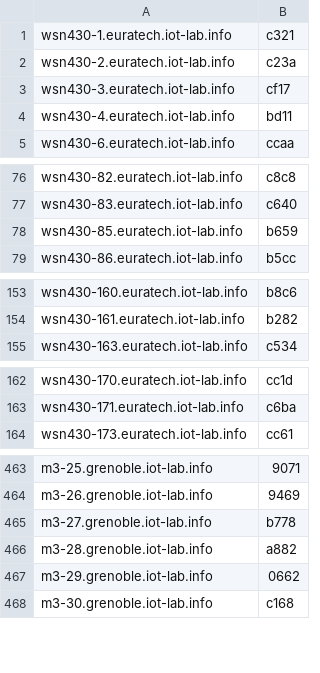
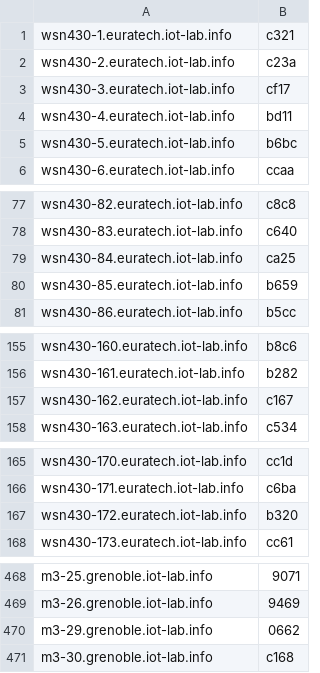
Before and after one commit to iot-lab/iot-lab, a CSV file: tools_and_scripts/platform_uids_scripts/prod/uid_cmp_ok.csv (was tools_and_scripts/platform_uids_scripts/uid_cmp_ok.csv), drawn as a sheet; only a part is shown, gaps mark what is left out; removed rows and columns are numbered as before the commit, all else as after; the diff covers the shown part only; the diff names each change by its address in the sheet, - before the commit and + after, or states it on an @@ line.

```diff
--- a/tools_and_scripts/platform_uids_scripts/uid_cmp_ok.csv
+++ b/tools_and_scripts/platform_uids_scripts/prod/uid_cmp_ok.csv
+row 5: wsn430-5.euratech.iot-lab.info | b6bc
+row 79: wsn430-84.euratech.iot-lab.info | ca25
+row 157: wsn430-162.euratech.iot-lab.info | c167
+row 167: wsn430-172.euratech.iot-lab.info | b320
-row 465: m3-27.grenoble.iot-lab.info | b778
-row 466: m3-28.grenoble.iot-lab.info | a882
```
Also changed, not shown: 2 added rows and 1 removed row elsewhere in this file, tools_and_scripts/platform_uids_scripts/prod/uid_cmp_no_data.csv, tools_and_scripts/platform_uids_scripts/prod/uid_cmp_outdated.csv, 20 other files.
